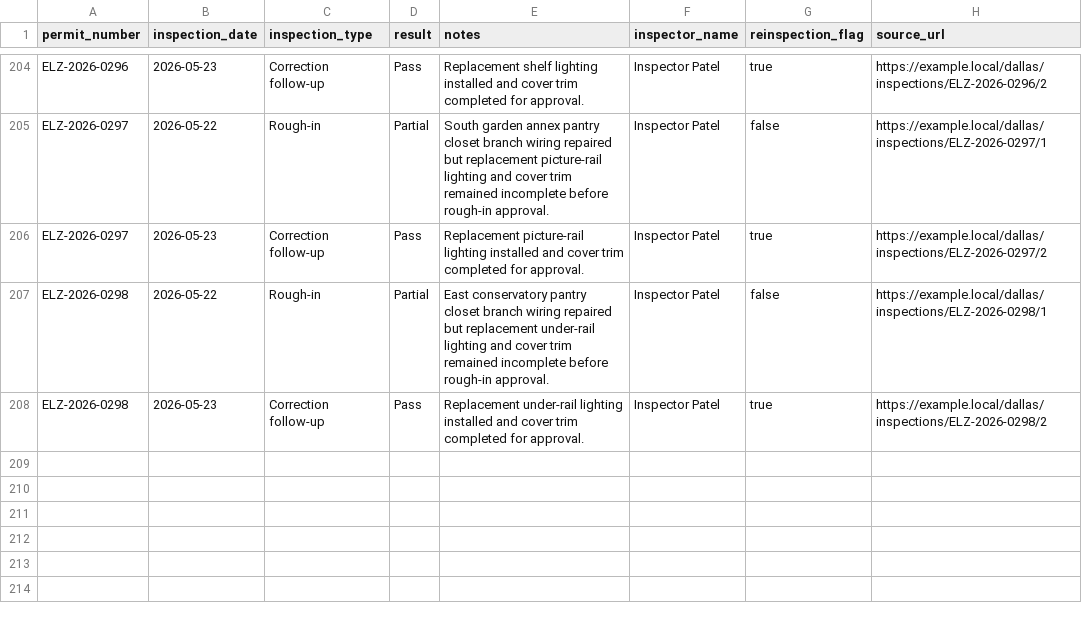
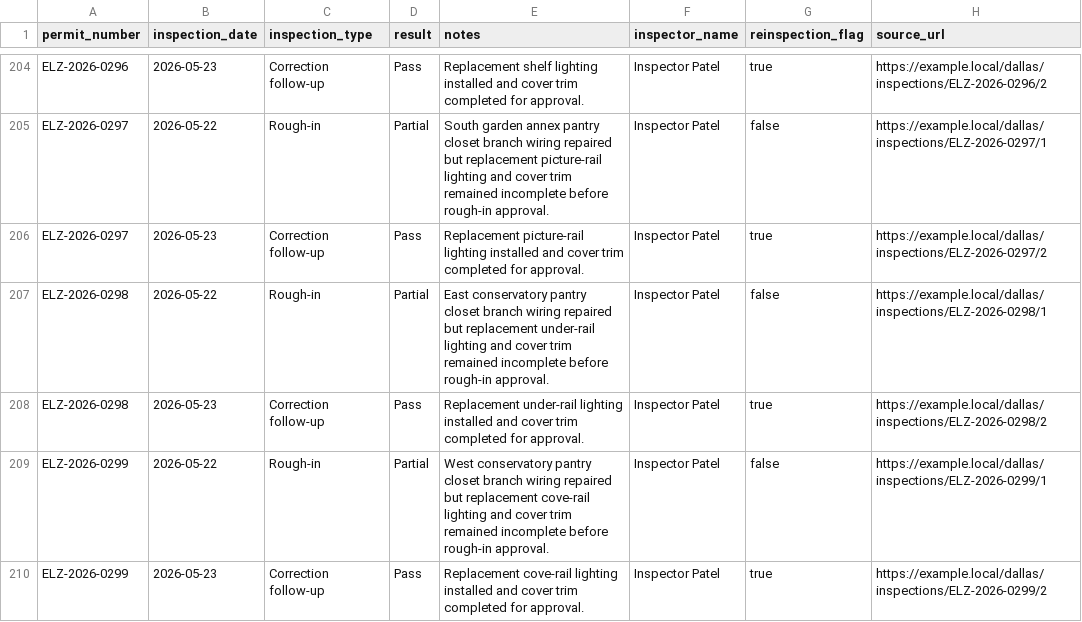
Before and after one commit to matthoffner/tuner-landing, a CSV file: generated/raw/dallas-electrician-import-sample-v2/inspections.csv, drawn as a sheet; only a part is shown, gaps mark what is left out.

```diff
--- a/generated/raw/dallas-electrician-import-sample-v2/inspections.csv
+++ b/generated/raw/dallas-electrician-import-sample-v2/inspections.csv
@@ -208 +208,3 @@ ELZ-2026-0298,2026-05-22,Rough-in,Partial,East conservatory pantry closet branch
 ELZ-2026-0298,2026-05-23,Correction follow-up,Pass,Replacement under-rail lighting installed and cover trim completed for approval.,Inspector Patel,true,https://example.local/dallas/inspections/ELZ-2026-0298/2
+ELZ-2026-0299,2026-05-22,Rough-in,Partial,West conservatory pantry closet branch wiring repaired but replacement cove-rail lighting and cover trim remained incomplete before rough-in approval.,Inspector Patel,false,https://example.local/dallas/inspections/ELZ-2026-0299/1
+ELZ-2026-0299,2026-05-23,Correction follow-up,Pass,Replacement cove-rail lighting installed and cover trim completed for approval.,Inspector Patel,true,https://example.local/dallas/inspections/ELZ-2026-0299/2
```
Also changed, not shown: generated/raw/dallas-electrician-import-sample-v2/permits.csv, 25 other files.
